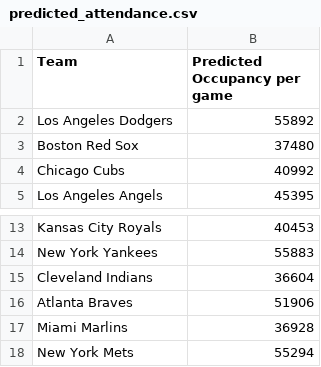
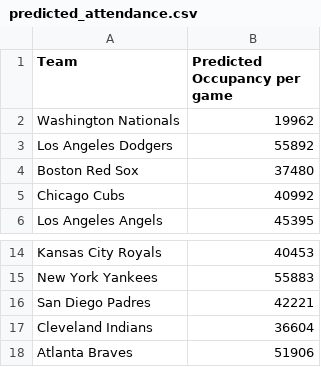
Before and after one commit to NB28VT/tv-prediciton-for-world-series, a CSV file: support/predicted_attendance.csv, drawn as a sheet; only a part is shown, gaps mark what is left out; the shorter side is filled out with more unchanged rows.

```diff
--- a/support/predicted_attendance.csv
+++ b/support/predicted_attendance.csv
@@ -1,2 +1,3 @@
 Team,Predicted Occupancy per game
+Washington Nationals,19962
 Los Angeles Dodgers,55892
@@ -14,2 +15,3 @@ Kansas City Royals,40453
 New York Yankees,55883
+San Diego Padres,42221
 Cleveland Indians,36604
```
Also changed, not shown: 1 other file.
